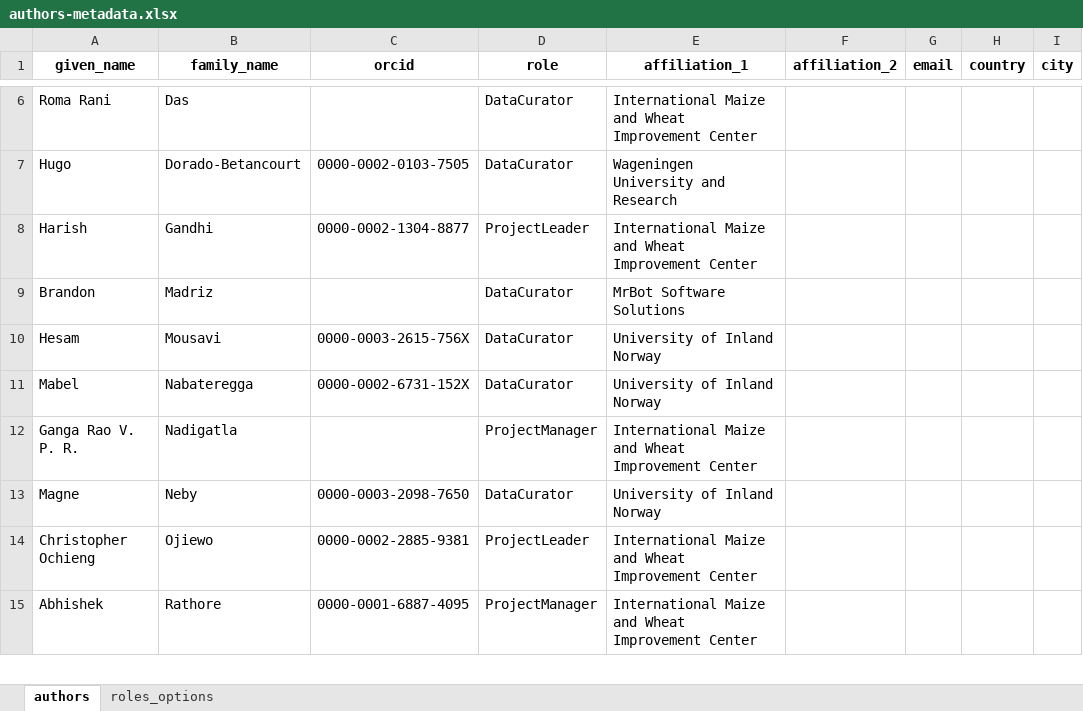
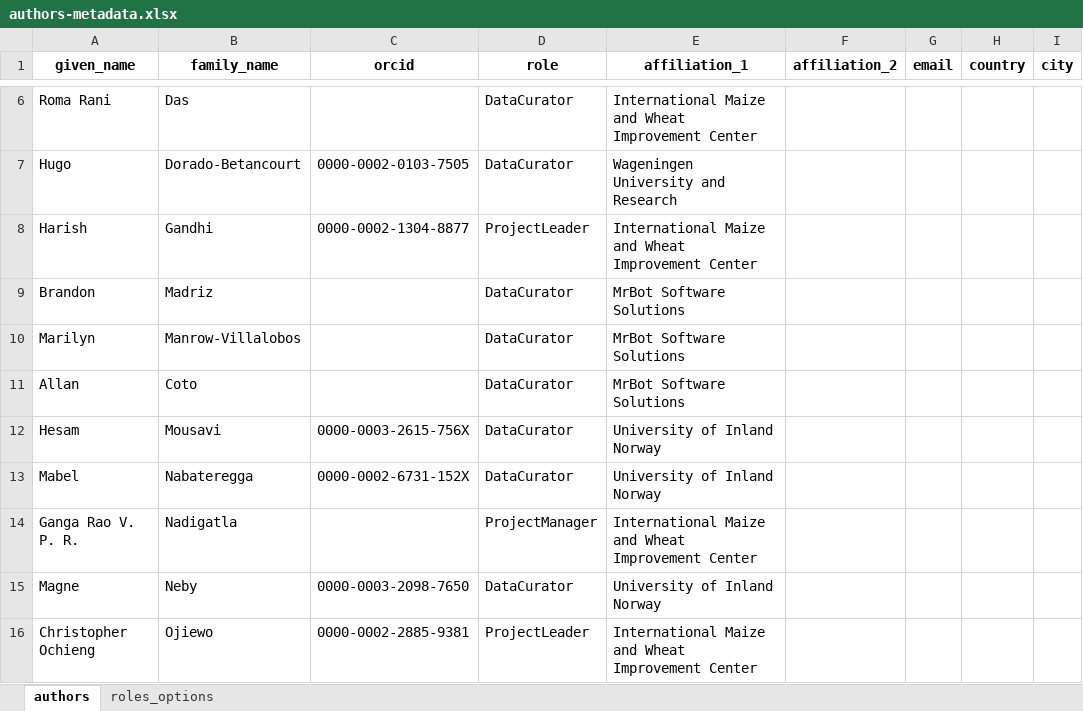
Before and after one commit to AgrDataSci/tricot-data, an Excel workbook: metadata/trials-metadata/aannotators-leaders/authors-metadata.xlsx, sheet authors, drawn as a sheet; only a part is shown, gaps mark what is left out; the shorter side is filled out with more unchanged rows; values as stored, in another font and other column widths than the file's, no borders; the diff names each change by its address in the sheet, - before the commit and + after, or states it on an @@ line.

```diff
--- a/metadata/trials-metadata/aannotators-leaders/authors-metadata.xlsx (sheet authors)
+++ b/metadata/trials-metadata/aannotators-leaders/authors-metadata.xlsx (sheet authors)
+row 10: Marilyn | Manrow-Villalobos |  | DataCurator | MrBot Software Solutions
+row 11: Allan | Coto |  | DataCurator | MrBot Software Solutions
```
Also changed, not shown: 2 other files.
